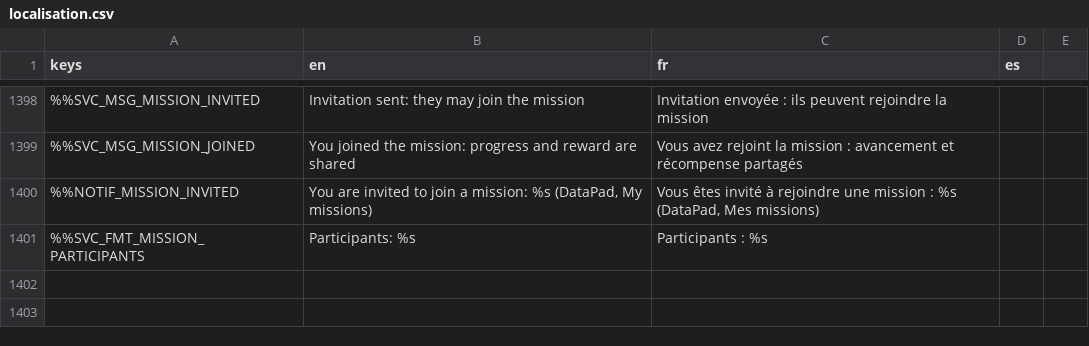
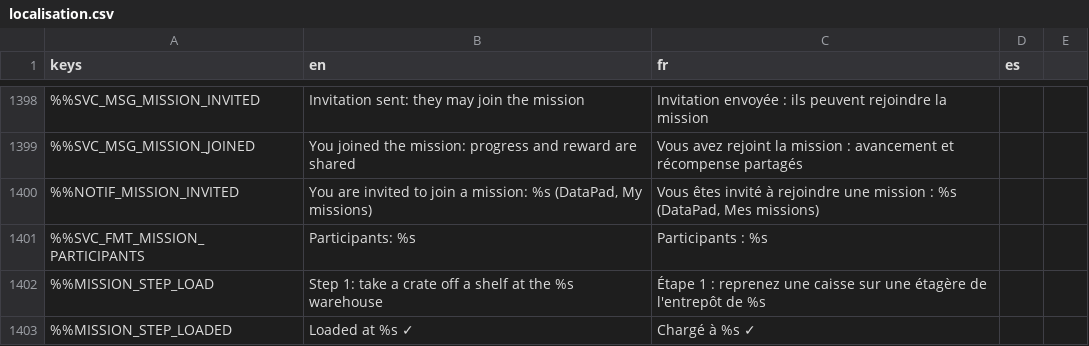
Before and after one commit to DyingStar-game/DyingStar, a CSV file: tools/localization/localisation.csv, drawn as a sheet; only a part is shown, gaps mark what is left out; the diff names each change by its address in the sheet, - before the commit and + after, or states it on an @@ line.

Commit message:
feat(missions): a transport sheet says where to load first
A warehouse transport counts its delivery only once the goods were taken off
a shelf of the source warehouse — but nothing told the player: Orin shelved
two crates of ingots at F0001 and stayed at 0/90. The mission sheets (kiosk
and DataPad) now show the step: "Step 1: take a crate off a shelf at the
M0001 warehouse", then "Loaded at M0001 ✓".

```diff
--- a/tools/localization/localisation.csv
+++ b/tools/localization/localisation.csv
+row 1402: %%MISSION_STEP_LOAD | Step 1: take a crate off a shelf at the %s warehouse | Étape 1 : reprenez une caisse sur une étagère de l'entrepôt de %s
+row 1403: %%MISSION_STEP_LOADED | Loaded at %s ✓ | Chargé à %s ✓
```
Also changed, not shown: 4 other files.
